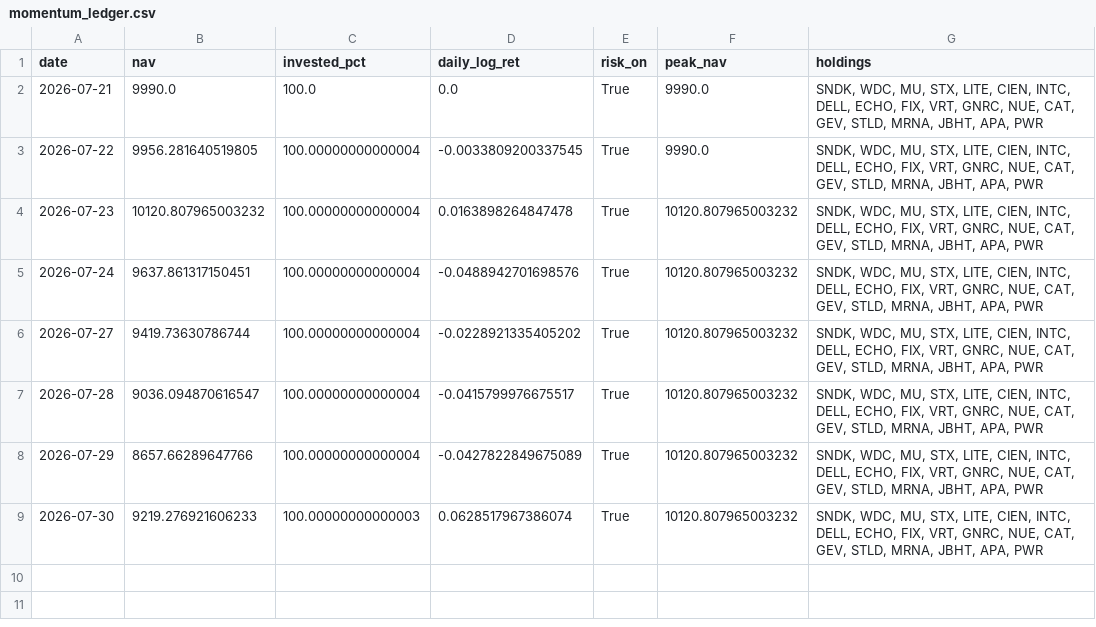
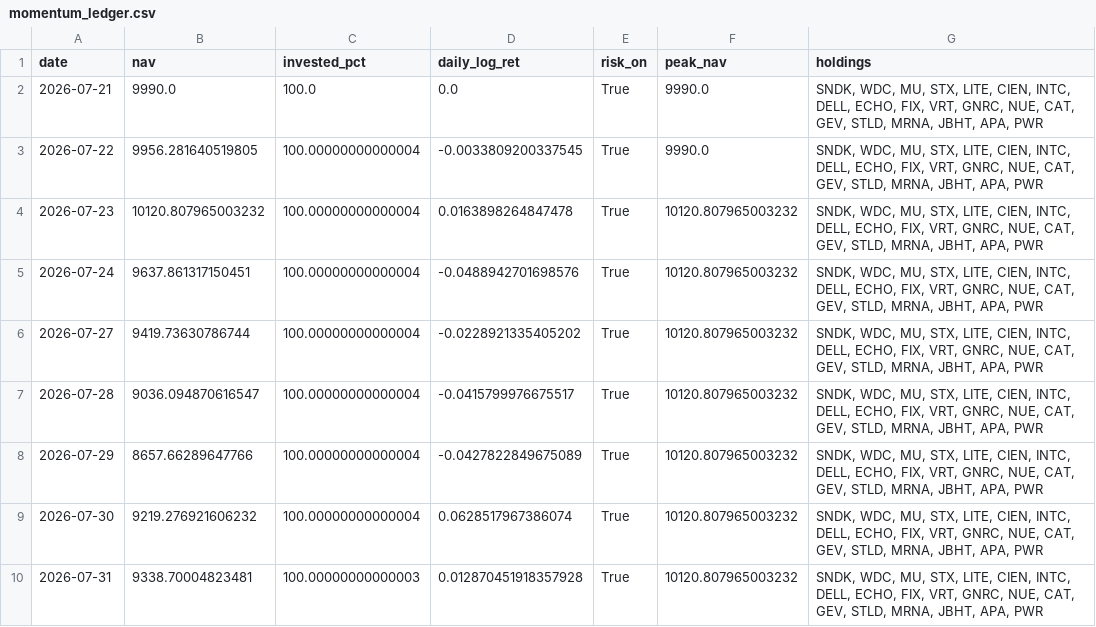
Before and after one commit to Mariokeyrouz/market-dashboard-otp2-paper-trading-, a CSV file: momentum_ledger.csv, drawn as a sheet.

```diff
--- a/momentum_ledger.csv
+++ b/momentum_ledger.csv
@@ -8,2 +8,3 @@ date,nav,invested_pct,daily_log_ret,risk_on,peak_nav,holdings
 2026-07-29,8657.66289647766,100.00000000000004,-0.0427822849675089,True,10120.807965003232,"SNDK, WDC, MU, STX, LITE, CIEN, INTC, DELL, ECHO, FIX, VRT, GNRC, NUE, CAT, GEV, STLD, MRNA, JBHT, APA, PWR"
-2026-07-30,9219.276921606233,100.00000000000003,0.0628517967386074,True,10120.807965003232,"SNDK, WDC, MU, STX, LITE, CIEN, INTC, DELL, ECHO, FIX, VRT, GNRC, NUE, CAT, GEV, STLD, MRNA, JBHT, APA, PWR"
+2026-07-30,9219.276921606232,100.00000000000004,0.0628517967386074,True,10120.807965003232,"SNDK, WDC, MU, STX, LITE, CIEN, INTC, DELL, ECHO, FIX, VRT, GNRC, NUE, CAT, GEV, STLD, MRNA, JBHT, APA, PWR"
+2026-07-31,9338.70004823481,100.00000000000003,0.012870451918357928,True,10120.807965003232,"SNDK, WDC, MU, STX, LITE, CIEN, INTC, DELL, ECHO, FIX, VRT, GNRC, NUE, CAT, GEV, STLD, MRNA, JBHT, APA, PWR"
```
Also changed, not shown: factor_ledger.csv, factor_ledger_AMA.csv, 11 other files.
